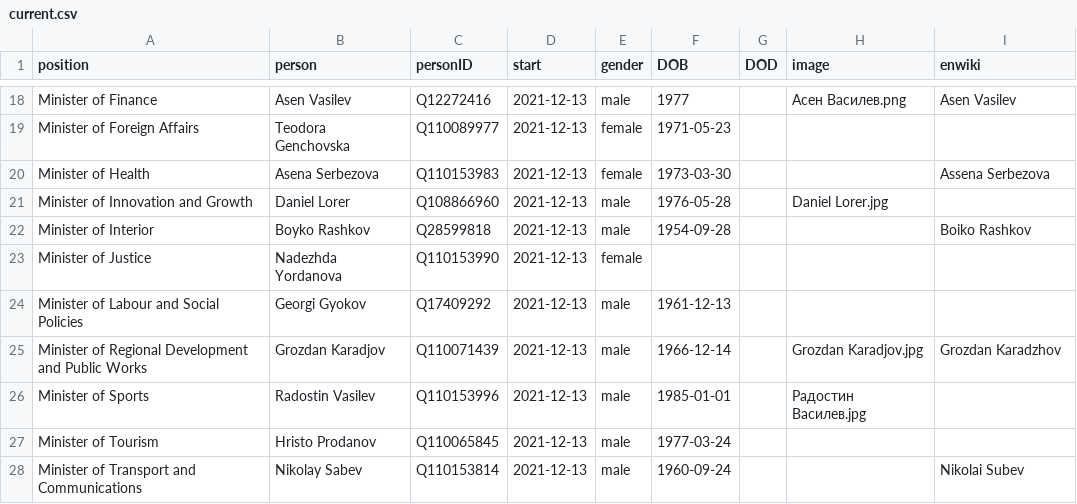
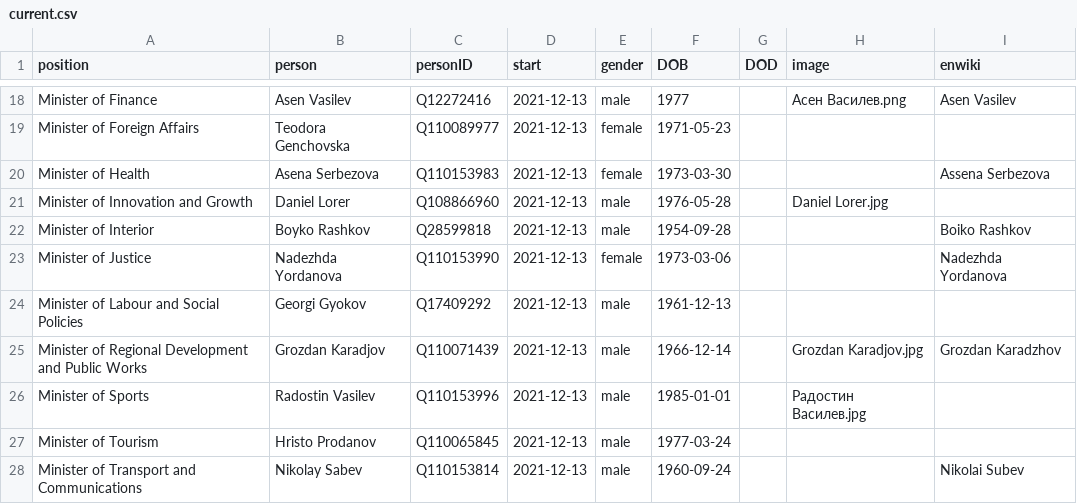
Before and after one commit to every-politician-scrapers/bulgaria-cabinet, a CSV file: html/current.csv, drawn as a sheet; only a part is shown, gaps mark what is left out.

```diff
--- a/html/current.csv
+++ b/html/current.csv
@@ -22,3 +22,3 @@ Minister of Innovation and Growth,Daniel Lorer,Q108866960,2021-12-13,male,1976-0
 Minister of Interior,Boyko Rashkov,Q28599818,2021-12-13,male,1954-09-28,,,Boiko Rashkov
-Minister of Justice,Nadezhda Yordanova,Q110153990,2021-12-13,female,,,,
+Minister of Justice,Nadezhda Yordanova,Q110153990,2021-12-13,female,1973-03-06,,,Nadezhda Yordanova
 Minister of Labour and Social Policies,Georgi Gyokov,Q17409292,2021-12-13,male,1961-12-13,,,
```
Also changed, not shown: html/holders21.csv.
